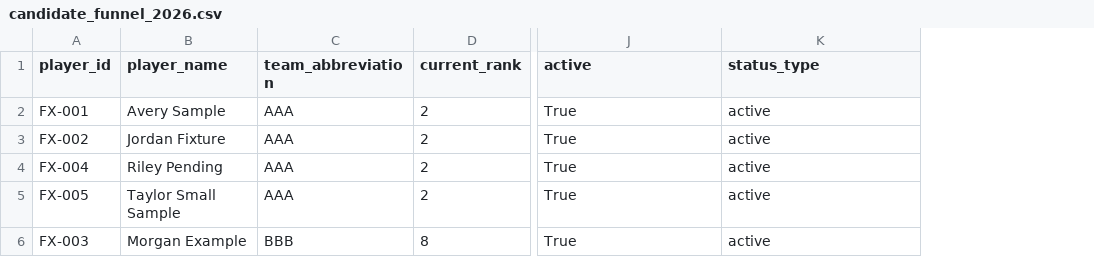
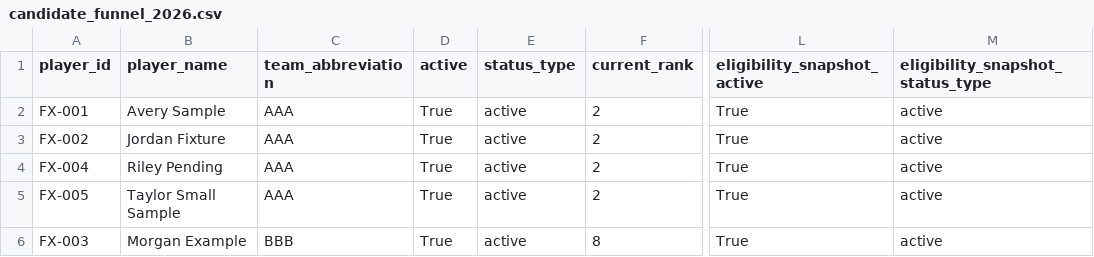
Before and after one commit to kbsmd-sportsmusicdata/wnba-pbpstats-2026-pipeline, a CSV file: analysis/role_fulfillment_matrix/data/processed/candidate_funnel_2026.csv, drawn as a sheet; only a part is shown, gaps mark what is left out; addresses are those after the commit; the diff names each change by its address in the sheet, - before the commit and + after, or states it on an @@ line.

Commit message:
Add Role Fulfillment Matrix live dry-run gate

```diff
--- a/analysis/role_fulfillment_matrix/data/processed/candidate_funnel_2026.csv
+++ b/analysis/role_fulfillment_matrix/data/processed/candidate_funnel_2026.csv
+column D (active), rows 2-6: all True
+column E (status_type), rows 2-6: all active
-L1: active
+L1: eligibility_snapshot_active
-M1: status_type
+M1: eligibility_snapshot_status_type
```
Also changed, not shown: analysis/role_fulfillment_matrix/data/processed/role_fulfillment_matrix_2026.csv, 37 other files.
